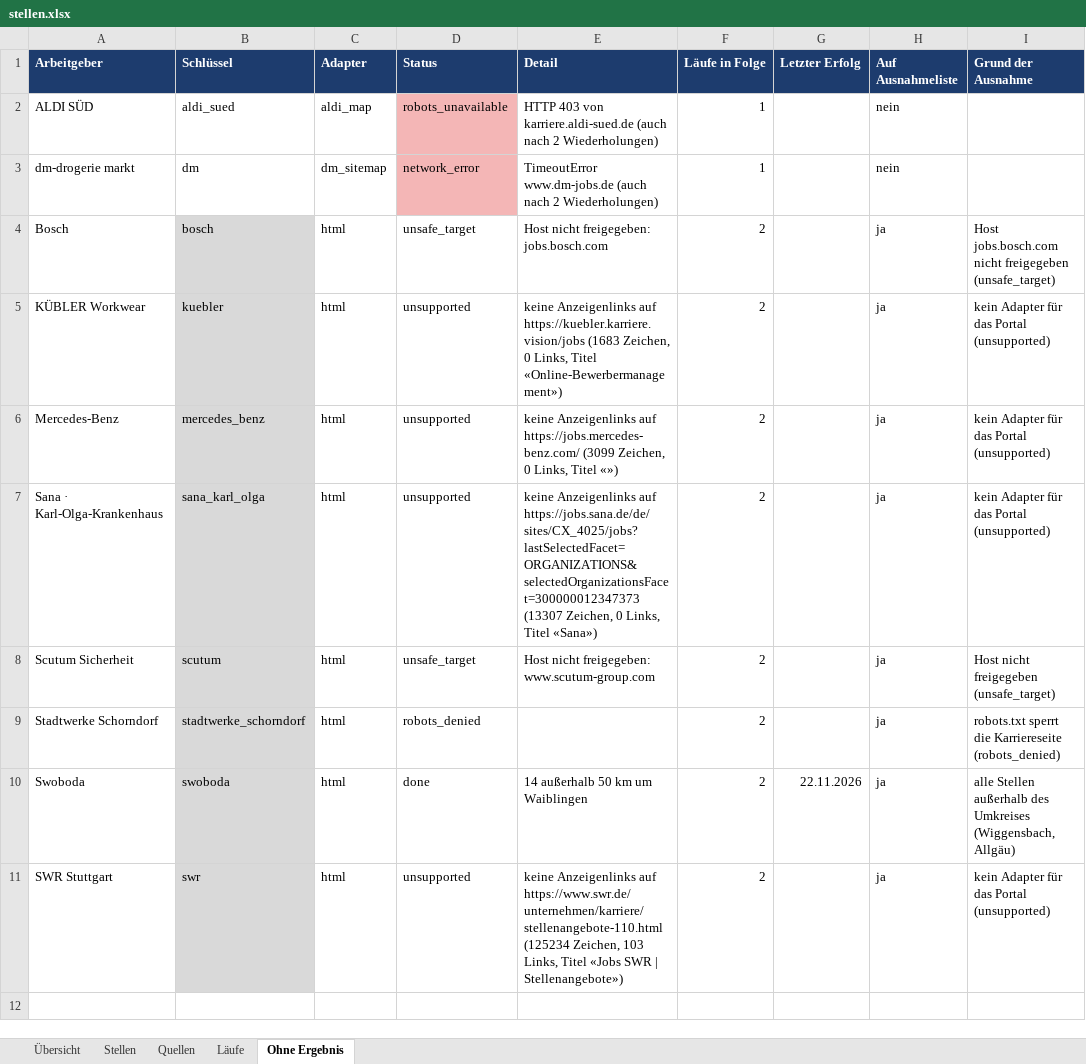
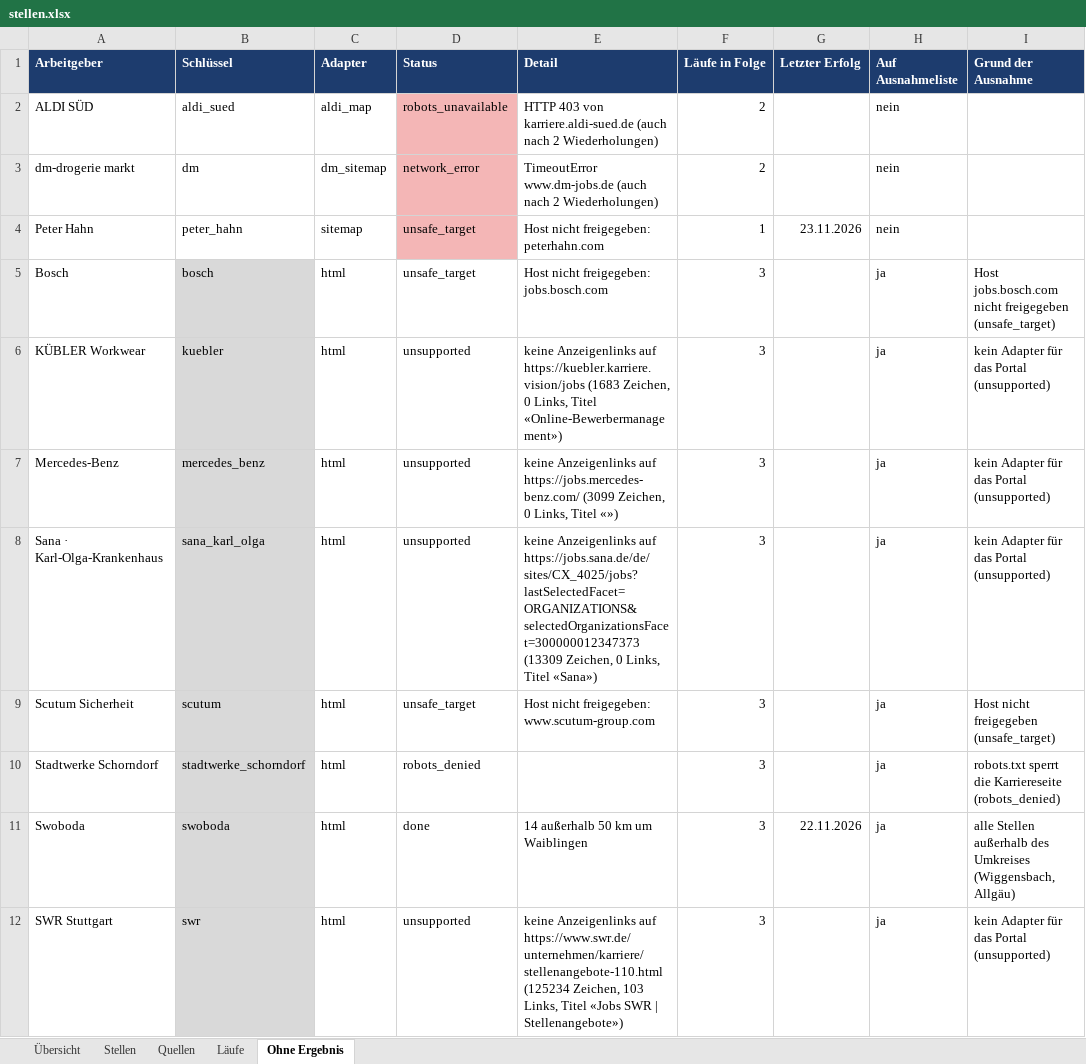
Before and after one commit to Penetrationpasi-hub/ScrapJobs, an Excel workbook: stellen.xlsx, sheet Ohne Ergebnis, drawn as a sheet; values as stored, in another font and other column widths than the file's, no borders; addresses are those after the commit; the diff names each change by its address in the sheet, - before the commit and + after, or states it on an @@ line.

```diff
--- a/stellen.xlsx (sheet Ohne Ergebnis)
+++ b/stellen.xlsx (sheet Ohne Ergebnis)
-F2:F3 (Läufe in Folge): 1
+F2:F3 (Läufe in Folge): 2
+row 4: Peter Hahn | peter_hahn | sitemap | unsafe_target | Host nicht freigegeben: peterhahn.com | 1 | 23.11.2026 | nein
-F5:F12 (Läufe in Folge): 2
+F5:F12 (Läufe in Folge): 3
-E8 (Detail): …auf https://jobs.sana.de/de/sites/CX_4025/jobs?lastSelectedFacet=ORGANIZATIONS&selectedOrganizationsFacet=300000012347373 (13307 Zeichen, 0…
+E8 (Detail): …auf https://jobs.sana.de/de/sites/CX_4025/jobs?lastSelectedFacet=ORGANIZATIONS&selectedOrganizationsFacet=300000012347373 (13309 Zeichen, 0…
```
Also changed, not shown: sheet Stellen, sheet Läufe, sheet Quellen, sheet Übersicht, 3 other files.
